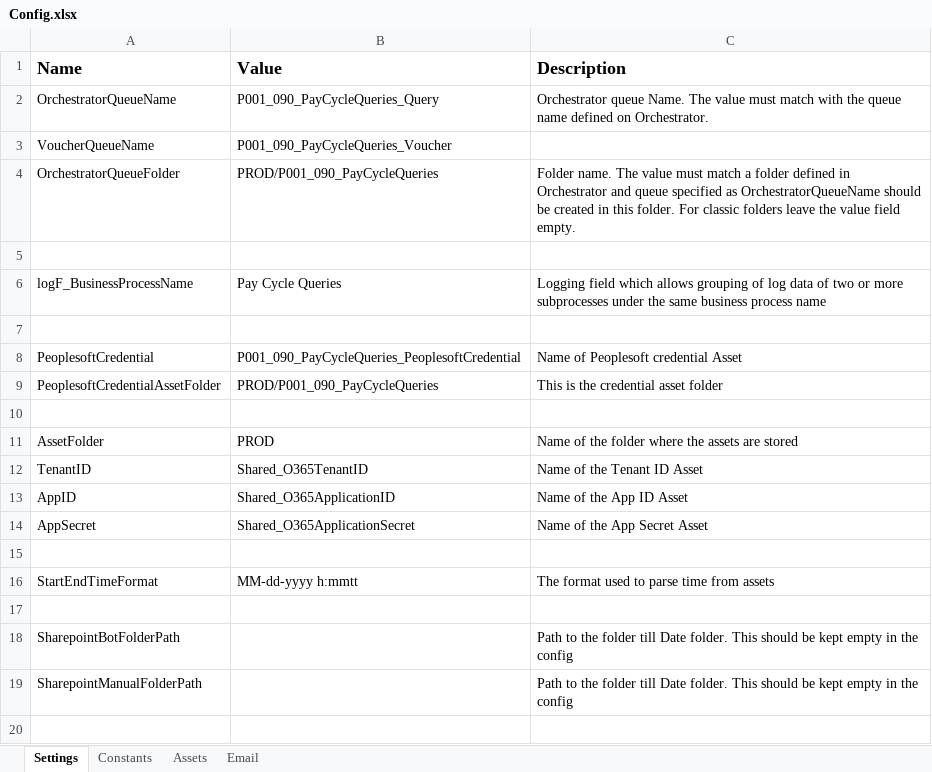
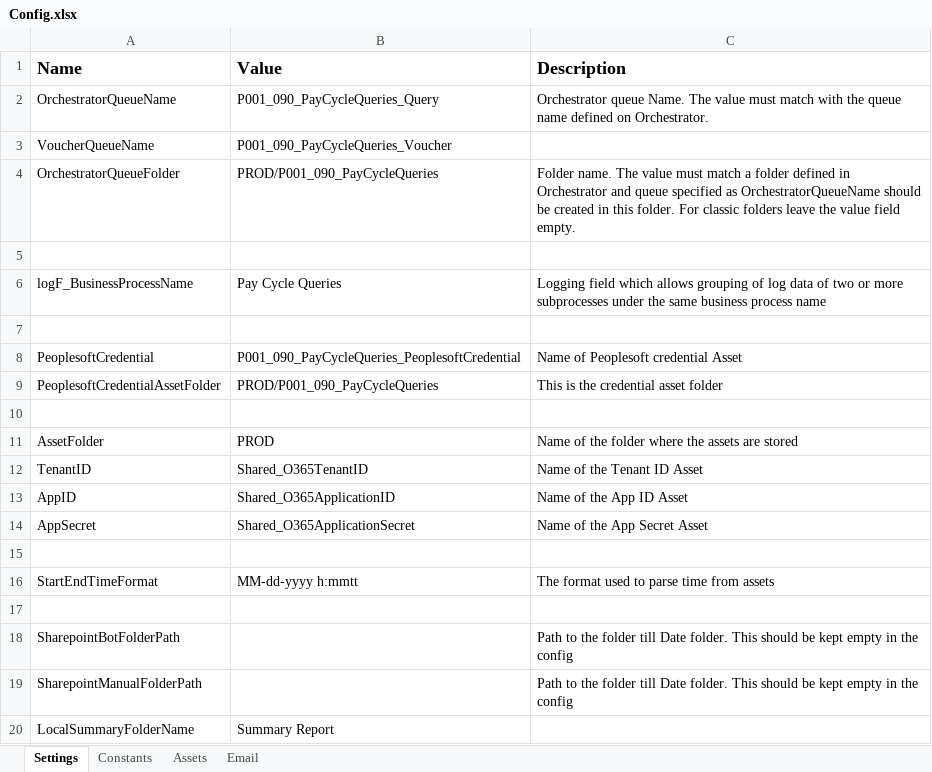
Before and after one commit to ok-omes-escrow/P0001_090_PayCyleQueries_Dispatcher, an Excel workbook: Data/Config.xlsx, sheet Settings, drawn as a sheet; values as stored, in another font and other column widths than the file's, no borders; the diff names each change by its address in the sheet, - before the commit and + after, or states it on an @@ line.

Commit message:
Updated to get summary file from sharepoint

```diff
--- a/Data/Config.xlsx (sheet Settings)
+++ b/Data/Config.xlsx (sheet Settings)
+row 20: LocalSummaryFolderName | Summary Report
```
Also changed, not shown: sheet Assets, 5 other files.
